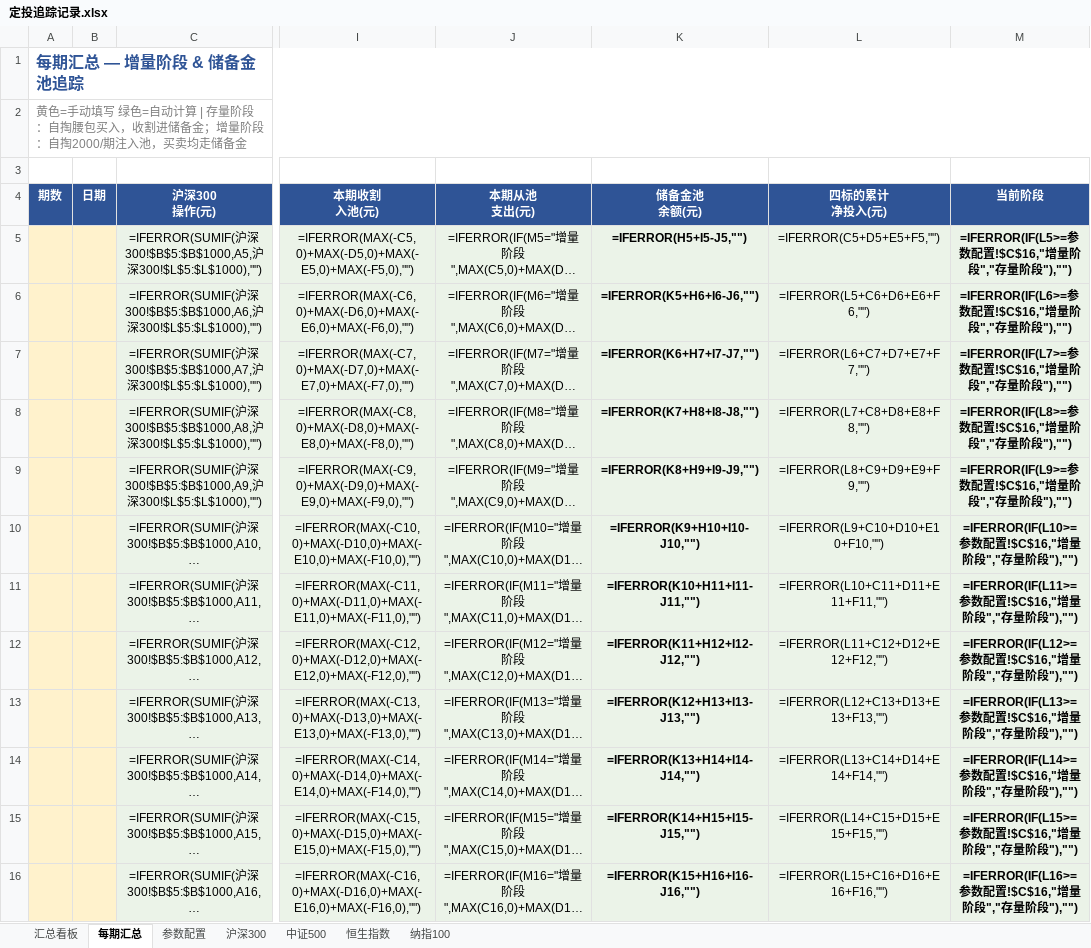
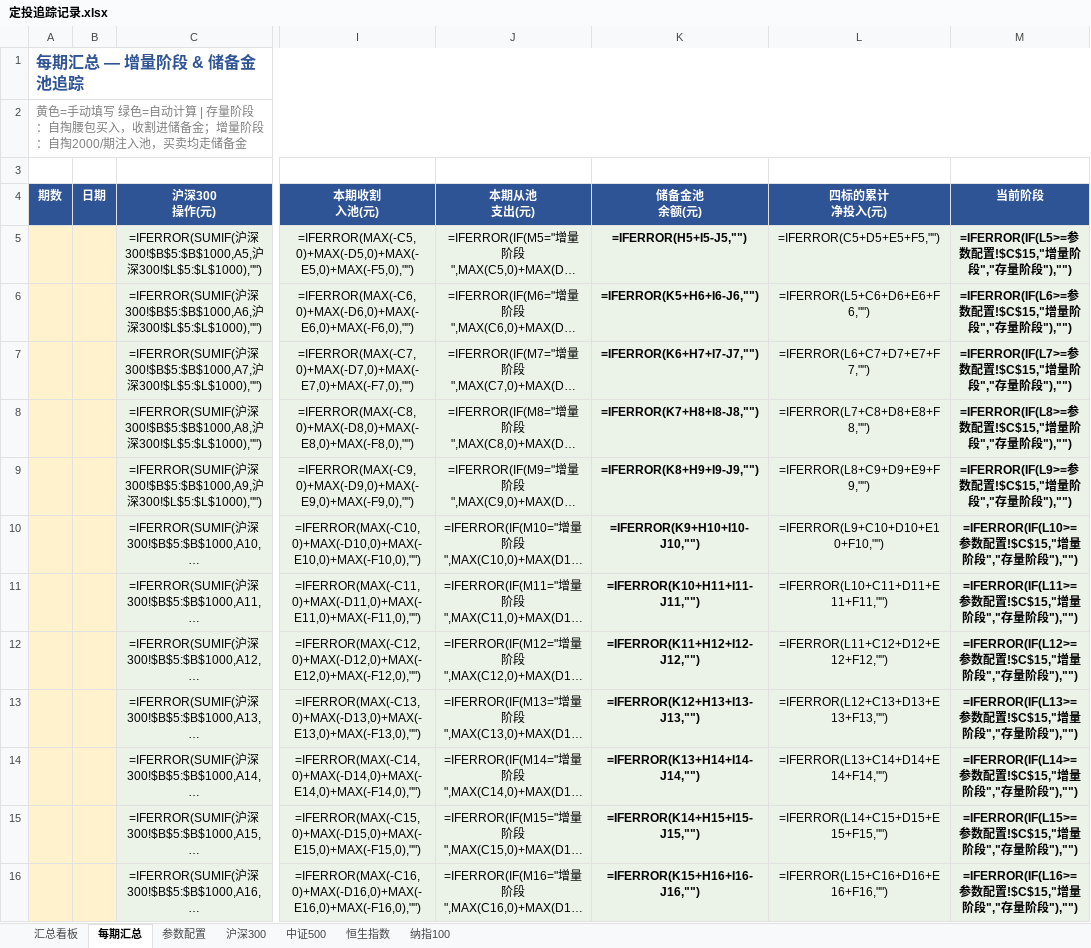
Before and after one commit to ParadeTo/financial_strategy, an Excel workbook: strategies/constant_value/定投追踪记录.xlsx, sheet 每期汇总, drawn as a sheet; only a part is shown, gaps mark what is left out; long unchanged cells end in …; values as stored, in another font and other column widths than the file's, no borders; formulas without a stored value are shown as written; the diff covers the shown part only; the diff names each change by its address in the sheet, - before the commit and + after, or states it on an @@ line.

```diff
--- a/strategies/constant_value/定投追踪记录.xlsx (sheet 每期汇总)
+++ b/strategies/constant_value/定投追踪记录.xlsx (sheet 每期汇总)
-M5 (当前阶段): =IFERROR(IF(L5>=参数配置!$C$16,"增量阶段","存量阶段"),"")
+M5 (当前阶段): =IFERROR(IF(L5>=参数配置!$C$15,"增量阶段","存量阶段"),"")
-M6 (当前阶段): =IFERROR(IF(L6>=参数配置!$C$16,"增量阶段","存量阶段"),"")
+M6 (当前阶段): =IFERROR(IF(L6>=参数配置!$C$15,"增量阶段","存量阶段"),"")
-M7 (当前阶段): =IFERROR(IF(L7>=参数配置!$C$16,"增量阶段","存量阶段"),"")
+M7 (当前阶段): =IFERROR(IF(L7>=参数配置!$C$15,"增量阶段","存量阶段"),"")
-M8 (当前阶段): =IFERROR(IF(L8>=参数配置!$C$16,"增量阶段","存量阶段"),"")
+M8 (当前阶段): =IFERROR(IF(L8>=参数配置!$C$15,"增量阶段","存量阶段"),"")
-M9 (当前阶段): =IFERROR(IF(L9>=参数配置!$C$16,"增量阶段","存量阶段"),"")
+M9 (当前阶段): =IFERROR(IF(L9>=参数配置!$C$15,"增量阶段","存量阶段"),"")
-M10 (当前阶段): …配置!$C$16,"增量…
+M10 (当前阶段): …配置!$C$15,"增量…
-M11 (当前阶段): …配置!$C$16,"增量…
+M11 (当前阶段): …配置!$C$15,"增量…
-M12 (当前阶段): …配置!$C$16,"增量…
+M12 (当前阶段): …配置!$C$15,"增量…
-M13 (当前阶段): …配置!$C$16,"增量…
+M13 (当前阶段): …配置!$C$15,"增量…
-M14 (当前阶段): …配置!$C$16,"增量…
+M14 (当前阶段): …配置!$C$15,"增量…
-M15 (当前阶段): …配置!$C$16,"增量…
+M15 (当前阶段): …配置!$C$15,"增量…
-M16 (当前阶段): …配置!$C$16,"增量…
+M16 (当前阶段): …配置!$C$15,"增量…
```
Also changed, not shown: 88 edited cells elsewhere in this sheet, sheet 沪深300, sheet 中证500, sheet 纳指100, sheet 恒生指数, sheet 参数配置, sheet 汇总看板, 32 other files.
